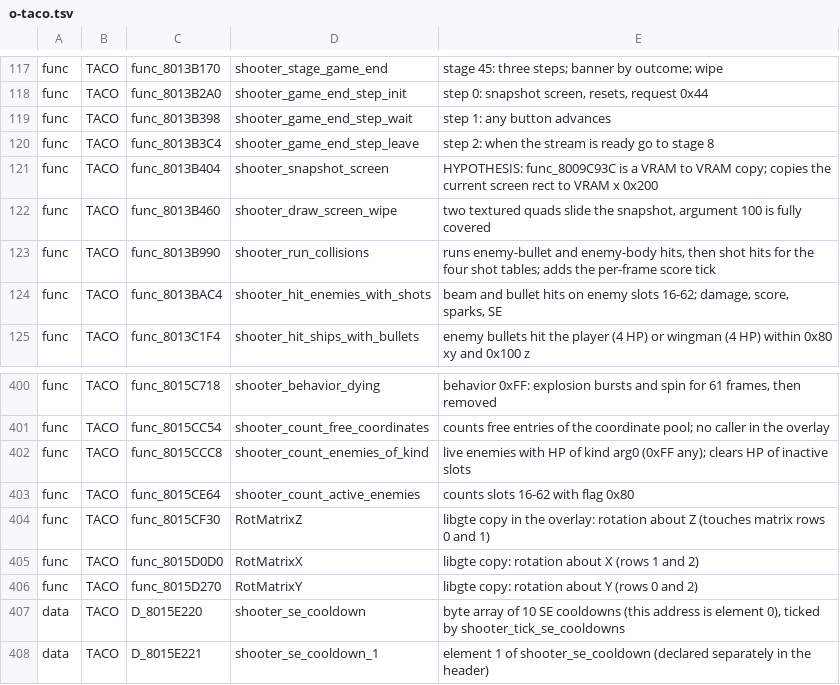
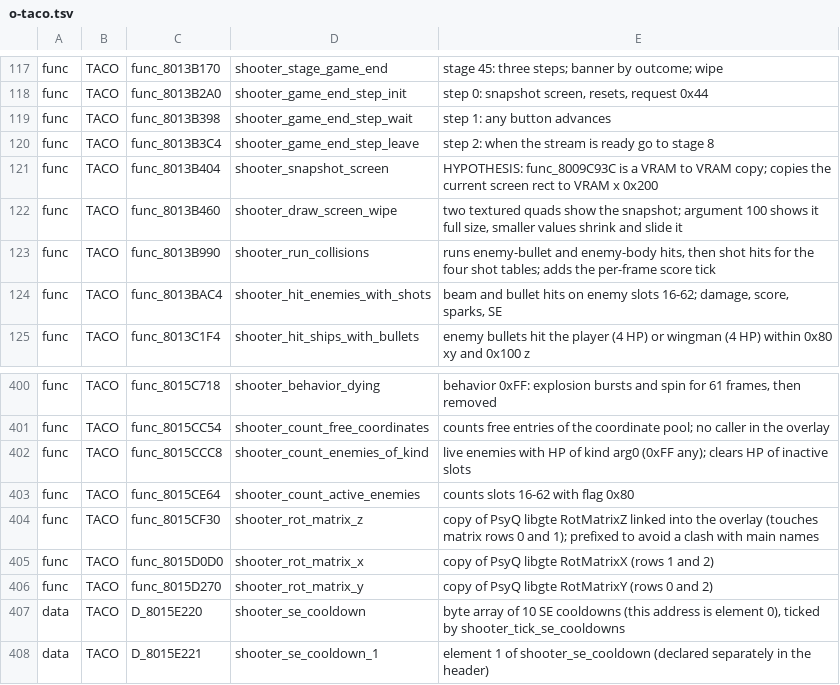
Before and after one commit to CosmicScribe64/tokimemo-ps1-decomp, a TSV file: config/renames/proposals/o-taco.tsv, drawn as a sheet; only a part is shown, gaps mark what is left out.

```diff
--- a/config/renames/proposals/o-taco.tsv
+++ b/config/renames/proposals/o-taco.tsv
@@ -121,3 +121,3 @@ func	TACO	func_8013B3C4	shooter_game_end_step_leave	step 2: when the stream is r
 func	TACO	func_8013B404	shooter_snapshot_screen	HYPOTHESIS: func_8009C93C is a VRAM to VRAM copy; copies the current screen rect to VRAM x 0x200
-func	TACO	func_8013B460	shooter_draw_screen_wipe	two textured quads slide the snapshot, argument 100 is fully covered
+func	TACO	func_8013B460	shooter_draw_screen_wipe	two textured quads show the snapshot; argument 100 shows it full size, smaller values shrink and slide it
 func	TACO	func_8013B990	shooter_run_collisions	runs enemy-bullet and enemy-body hits, then shot hits for the four shot tables; adds the per-frame score tick
@@ -403,5 +403,5 @@ func	TACO	func_8015CCC8	shooter_count_enemies_of_kind	live enemies with HP of ki
 func	TACO	func_8015CE64	shooter_count_active_enemies	counts slots 16-62 with flag 0x80
-func	TACO	func_8015CF30	RotMatrixZ	libgte copy in the overlay: rotation about Z (touches matrix rows 0 and 1)
-func	TACO	func_8015D0D0	RotMatrixX	libgte copy: rotation about X (rows 1 and 2)
-func	TACO	func_8015D270	RotMatrixY	libgte copy: rotation about Y (rows 0 and 2)
+func	TACO	func_8015CF30	shooter_rot_matrix_z	copy of PsyQ libgte RotMatrixZ linked into the overlay (touches matrix rows 0 and 1); prefixed to avoid a clash with main names
+func	TACO	func_8015D0D0	shooter_rot_matrix_x	copy of PsyQ libgte RotMatrixX (rows 1 and 2)
+func	TACO	func_8015D270	shooter_rot_matrix_y	copy of PsyQ libgte RotMatrixY (rows 0 and 2)
 data	TACO	D_8015E220	shooter_se_cooldown	byte array of 10 SE cooldowns (this address is element 0), ticked by shooter_tick_se_cooldowns
```
Also changed, not shown: 2 other files.
